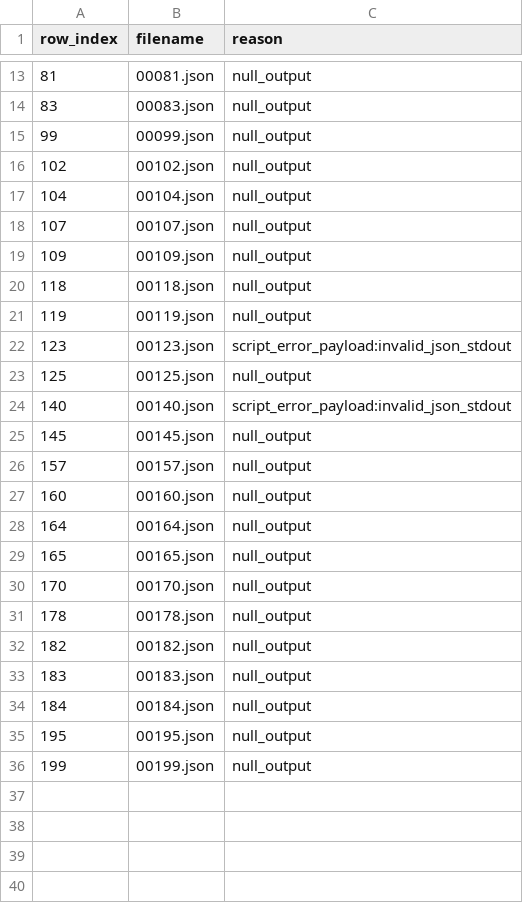
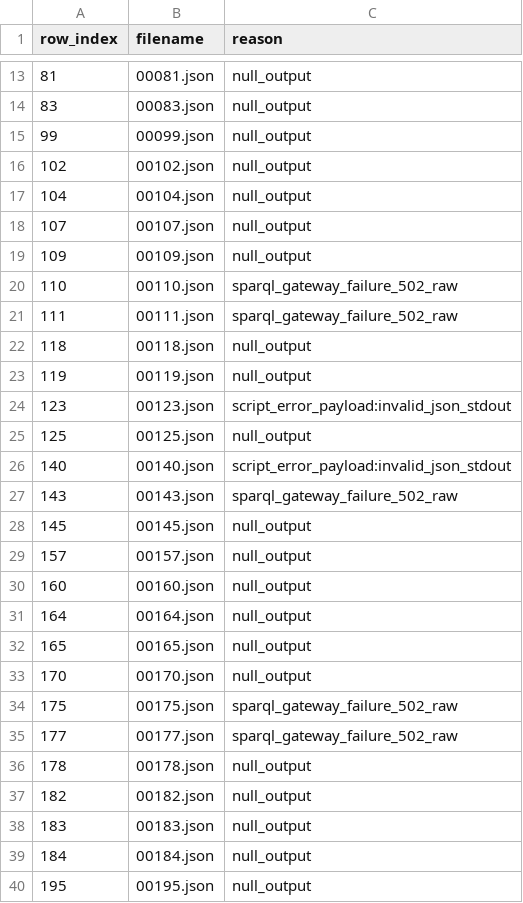
Before and after one commit to Bluebear77/GraspTest, a CSV file: output/Sportsreason_TANQ_complex/bad_executions.csv, drawn as a sheet; only a part is shown, gaps mark what is left out; the shorter side is filled out with more unchanged rows.

```diff
--- a/output/Sportsreason_TANQ_complex/bad_executions.csv
+++ b/output/Sportsreason_TANQ_complex/bad_executions.csv
@@ -19,2 +19,4 @@ row_index,filename,reason
 109,00109.json,null_output
+110,00110.json,sparql_gateway_failure_502_raw
+111,00111.json,sparql_gateway_failure_502_raw
 118,00118.json,null_output
@@ -24,2 +26,3 @@ row_index,filename,reason
 140,00140.json,script_error_payload:invalid_json_stdout
+143,00143.json,sparql_gateway_failure_502_raw
 145,00145.json,null_output
@@ -30,2 +33,4 @@ row_index,filename,reason
 170,00170.json,null_output
+175,00175.json,sparql_gateway_failure_502_raw
+177,00177.json,sparql_gateway_failure_502_raw
 178,00178.json,null_output
```
Also changed, not shown: output/Monaco_non_time_complex/bad_executions.csv, output/Monaco_time_complex/bad_executions.csv, 17 other files.
